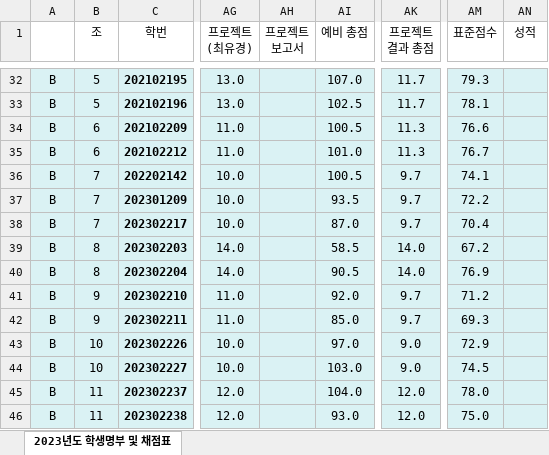
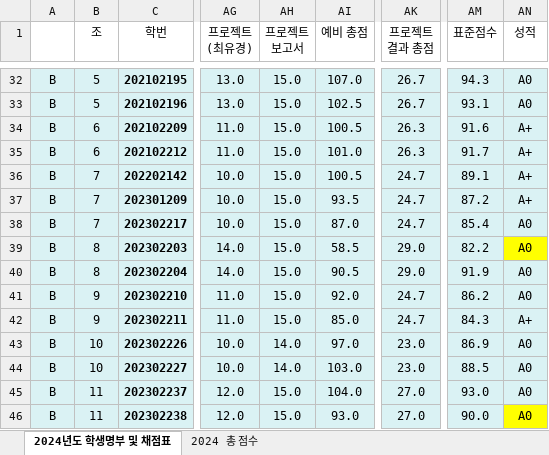
Before and after one commit to ISL-Homepage/ISL-Homepage.github.io, an Excel workbook: attachments/2024년_명부_및_점수.xlsx, sheet 2024년도 학생명부 및 채점표, drawn as a sheet; only a part is shown, gaps mark what is left out; values as stored, in another font and other column widths than the file's, no borders; the diff covers the shown part only; the diff names each change by its address in the sheet, - before the commit and + after, or states it on an @@ line.

```diff
--- a/attachments/2024년_명부_및_점수.xlsx (sheet 2024년도 학생명부 및 채점표)
+++ b/attachments/2024년_명부_및_점수.xlsx (sheet 2024년도 학생명부 및 채점표)
-sheet tab: 2023년도 학생명부 및 채점표
+sheet tab: 2024년도 학생명부 및 채점표
+sheet tab: 2024 총 점수
-AH32:AH42 (프로젝트 보고서): (empty)
+AH32:AH42 (프로젝트 보고서): 15.0
-AK32:AK33 (프로젝트 결과 총점): 11.7
+AK32:AK33 (프로젝트 결과 총점): 26.7
-AM32 (표준점수): 79.3
+AM32 (표준점수): 94.3
-AN32:AN33 (성적): (empty)
+AN32:AN33 (성적): A0
-AM33 (표준점수): 78.1
+AM33 (표준점수): 93.1
-AK34:AK35 (프로젝트 결과 총점): 11.3
+AK34:AK35 (프로젝트 결과 총점): 26.3
-AM34 (표준점수): 76.6
+AM34 (표준점수): 91.6
-AN34:AN37 (성적): (empty)
+AN34:AN37 (성적): A+
-AM35 (표준점수): 76.7
+AM35 (표준점수): 91.7
-AK36:AK38 (프로젝트 결과 총점): 9.7
+AK36:AK38 (프로젝트 결과 총점): 24.7
-AM36 (표준점수): 74.1
+AM36 (표준점수): 89.1
-AM37 (표준점수): 72.2
+AM37 (표준점수): 87.2
-AM38 (표준점수): 70.4
+AM38 (표준점수): 85.4
-AN38:AN41 (성적): (empty)
+AN38:AN41 (성적): A0
-AK39:AK40 (프로젝트 결과 총점): 14.0
+AK39:AK40 (프로젝트 결과 총점): 29.0
-AM39 (표준점수): 67.2
+AM39 (표준점수): 82.2
-AN39 fill: #DAF2F4
+AN39 fill: #FFFF00
-AM40 (표준점수): 76.9
+AM40 (표준점수): 91.9
-AK41:AK42 (프로젝트 결과 총점): 9.7
+AK41:AK42 (프로젝트 결과 총점): 24.7
-AM41 (표준점수): 71.2
+AM41 (표준점수): 86.2
-AM42 (표준점수): 69.3
+AM42 (표준점수): 84.3
-AN42 (성적): (empty)
+AN42 (성적): A+
-AH43:AH44 (프로젝트 보고서): (empty)
+AH43:AH44 (프로젝트 보고서): 14.0
-AK43:AK44 (프로젝트 결과 총점): 9.0
+AK43:AK44 (프로젝트 결과 총점): 23.0
-AM43 (표준점수): 72.9
+AM43 (표준점수): 86.9
-AN43:AN46 (성적): (empty)
+AN43:AN46 (성적): A0
-AM44 (표준점수): 74.5
+AM44 (표준점수): 88.5
-AH45:AH46 (프로젝트 보고서): (empty)
+AH45:AH46 (프로젝트 보고서): 15.0
-AK45:AK46 (프로젝트 결과 총점): 12.0
+AK45:AK46 (프로젝트 결과 총점): 27.0
-AM45 (표준점수): 78.0
+AM45 (표준점수): 93.0
-AM46 (표준점수): 75.0
+AM46 (표준점수): 90.0
-AN46 fill: #DAF2F4
+AN46 fill: #FFFF00
```
Also changed, not shown: 138 edited cells elsewhere in this sheet.
